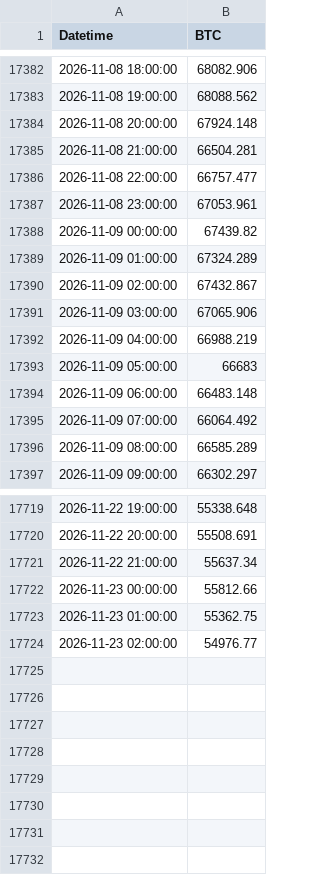
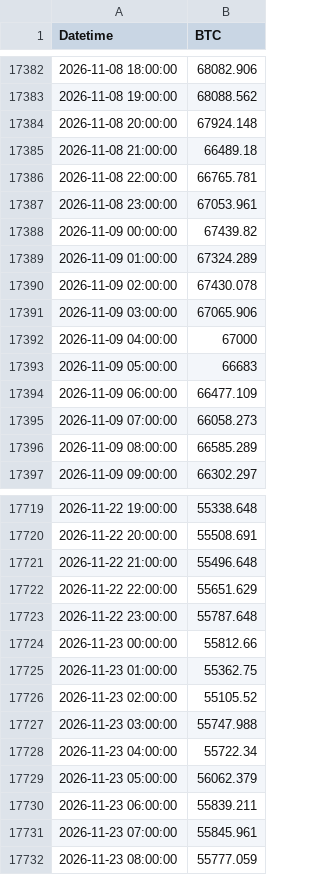
Before and after one commit to abhinav279garg/paper-trading-lab, a CSV file: data/btc_hourly.csv, drawn as a sheet; only a part is shown, gaps mark what is left out; the diff covers the shown part only.

```diff
--- a/data/btc_hourly.csv
+++ b/data/btc_hourly.csv
@@ -17384,4 +17384,4 @@ Datetime,BTC
 2026-11-08 20:00:00,67924.148
-2026-11-08 21:00:00,66504.281
-2026-11-08 22:00:00,66757.477
+2026-11-08 21:00:00,66489.18
+2026-11-08 22:00:00,66765.781
 2026-11-08 23:00:00,67053.961
@@ -17389,8 +17389,8 @@ Datetime,BTC
 2026-11-09 01:00:00,67324.289
-2026-11-09 02:00:00,67432.867
+2026-11-09 02:00:00,67430.078
 2026-11-09 03:00:00,67065.906
-2026-11-09 04:00:00,66988.219
+2026-11-09 04:00:00,67000
 2026-11-09 05:00:00,66683
-2026-11-09 06:00:00,66483.148
-2026-11-09 07:00:00,66064.492
+2026-11-09 06:00:00,66477.109
+2026-11-09 07:00:00,66058.273
 2026-11-09 08:00:00,66585.289
@@ -17720,5 +17720,13 @@ Datetime,BTC
 2026-11-22 20:00:00,55508.691
-2026-11-22 21:00:00,55637.34
+2026-11-22 21:00:00,55496.648
+2026-11-22 22:00:00,55651.629
+2026-11-22 23:00:00,55787.648
 2026-11-23 00:00:00,55812.66
 2026-11-23 01:00:00,55362.75
-2026-11-23 02:00:00,54976.77
+2026-11-23 02:00:00,55105.52
+2026-11-23 03:00:00,55747.988
+2026-11-23 04:00:00,55722.34
+2026-11-23 05:00:00,56062.379
+2026-11-23 06:00:00,55839.211
+2026-11-23 07:00:00,55845.961
+2026-11-23 08:00:00,55777.059
```
Also changed, not shown: 173 edited cells elsewhere in this file, data/daily.csv, 4 other files.
